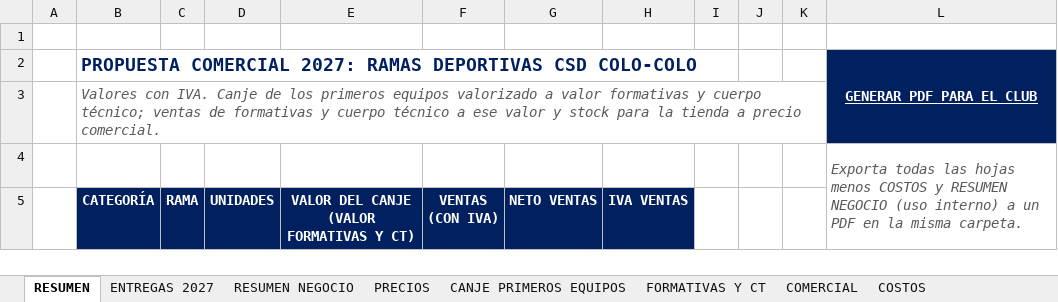
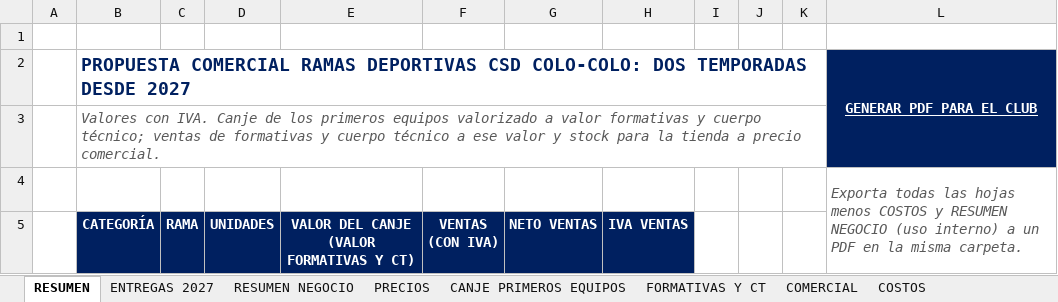
Before and after one commit to seanduarteu-cyber/PRODUCCION-PLAYMAKER, an Excel workbook: propuestas/colo-colo/Propuesta_Comercial_CSD_Colo_Colo_2027.xlsm, sheet RESUMEN, drawn as a sheet; only a part is shown; values as stored, in another font and other column widths than the file's, no borders; charts and pictures not drawn; the diff names each change by its address in the sheet, - before the commit and + after, or states it on an @@ line.

```diff
--- a/propuestas/colo-colo/Propuesta_Comercial_CSD_Colo_Colo_2027.xlsm (sheet RESUMEN)
+++ b/propuestas/colo-colo/Propuesta_Comercial_CSD_Colo_Colo_2027.xlsm (sheet RESUMEN)
-B2 (CATEGORÍA): PROPUESTA COMERCIAL 2027: RAMAS DEPORTIVAS CSD COLO-COLO
+B2 (CATEGORÍA): PROPUESTA COMERCIAL RAMAS DEPORTIVAS CSD COLO-COLO: DOS TEMPORADAS DESDE 2027
```
Also changed, not shown: sheet ENTREGAS 2027, sheet RESUMEN NEGOCIO, sheet COMERCIAL, sheet PRECIOS, sheet CANJE PRIMEROS EQUIPOS, sheet FORMATIVAS Y CT, 4 other files.
